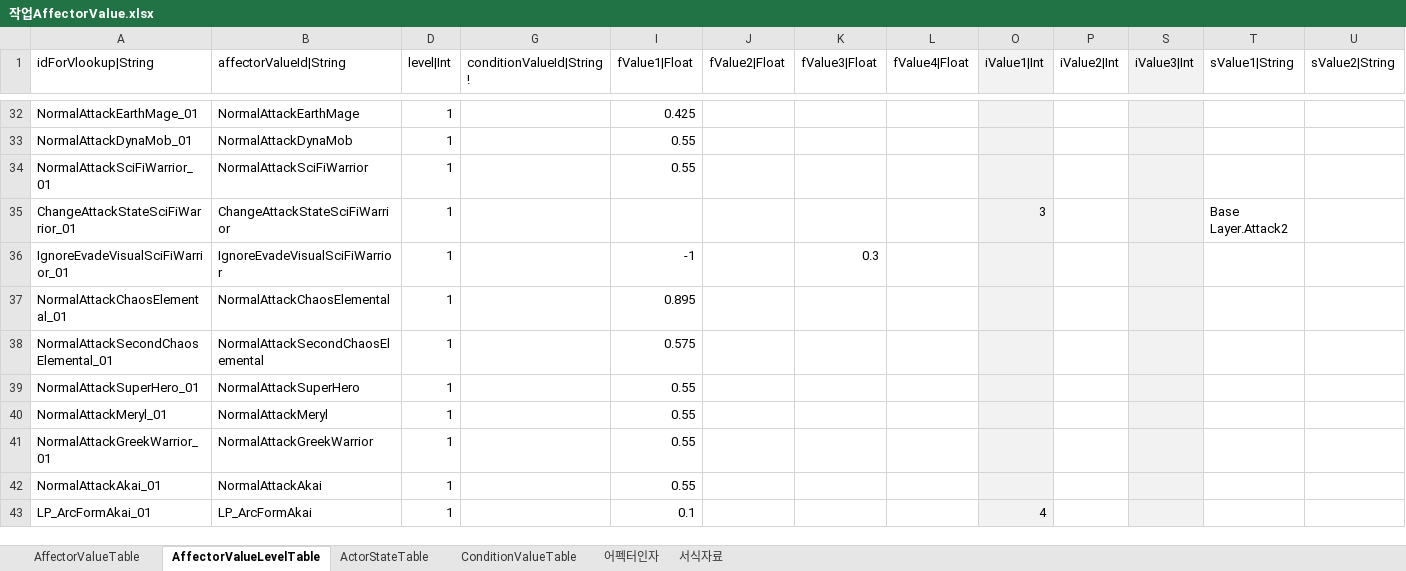
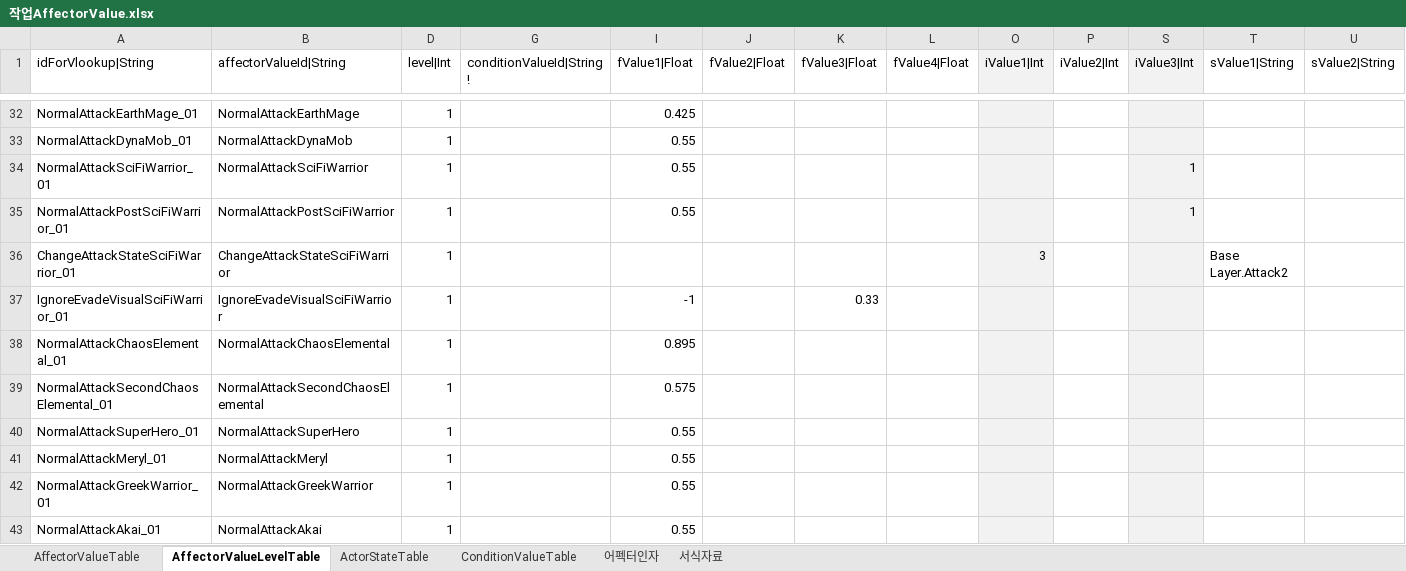
Before and after one commit to hayannal/ProjectNoname, an Excel workbook: Excel/작업AffectorValue.xlsx, sheet AffectorValueLevelTable, drawn as a sheet; only a part is shown, gaps mark what is left out; the shorter side is filled out with more unchanged rows; values as stored, in another font and other column widths than the file's, no borders; conditional formats not drawn; addresses are those after the commit; rows hold the shown columns only; the diff names each change by its address in the sheet, - before the commit and + after, or states it on an @@ line.

```diff
--- a/Excel/작업AffectorValue.xlsx (sheet AffectorValueLevelTable)
+++ b/Excel/작업AffectorValue.xlsx (sheet AffectorValueLevelTable)
-S34 (iValue3|Int): (empty)
+S34 (iValue3|Int): 1
+row 35: NormalAttackPostSciFiWarrior_01 | NormalAttackPostSciFiWarrior | 1 |  | 0.55 |  |  |  |  |  | 1
-K37 (fValue3|Float): 0.3
+K37 (fValue3|Float): 0.33
```
Also changed, not shown: sheet AffectorValueTable, formulas that keep their value, hidden cells, Excel/Action.xlsx, Excel/AffectorValue.xlsx, 7 other files.
